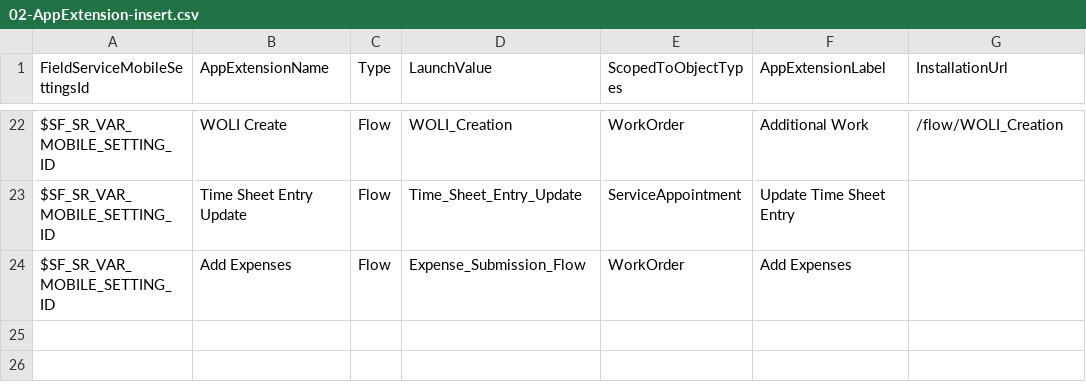
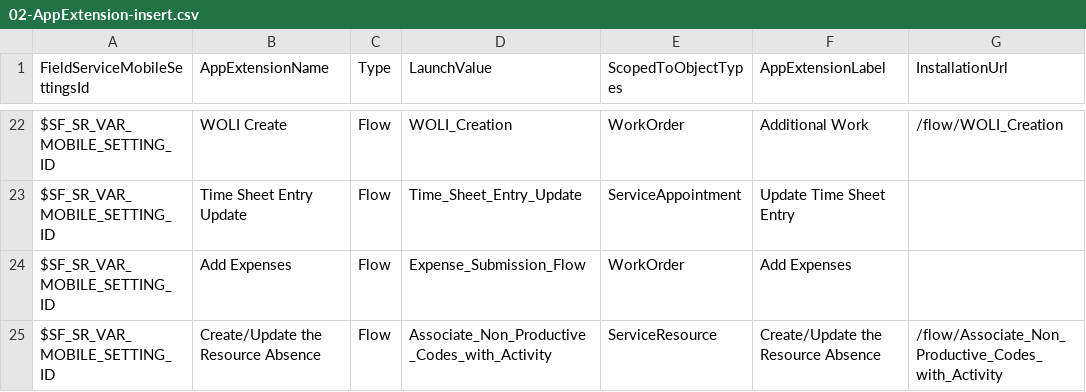
Before and after one commit to rohitjaiswalotis/OTIS1, a CSV file: modules/fs-unpackaged/install/after/05-collection-fslSettings/03-data-init/02-AppExtension-insert.csv, drawn as a sheet; only a part is shown, gaps mark what is left out; the diff names each change by its address in the sheet, - before the commit and + after, or states it on an @@ line.

Commit message:
Platform: More post install steps.

```diff
--- a/modules/fs-unpackaged/install/after/05-collection-fslSettings/03-data-init/02-AppExtension-insert.csv
+++ b/modules/fs-unpackaged/install/after/05-collection-fslSettings/03-data-init/02-AppExtension-insert.csv
+row 25: $SF_SR_VAR_MOBILE_SETTING_ID | Create/Update the Resource Absence | Flow | Associate_Non_Productive_Codes_with_Activity | ServiceResource | Create/Update the Resource Absence | /flow/Associate_Non_Productive_Codes_with_Activity
```
Also changed, not shown: 1 other file.
